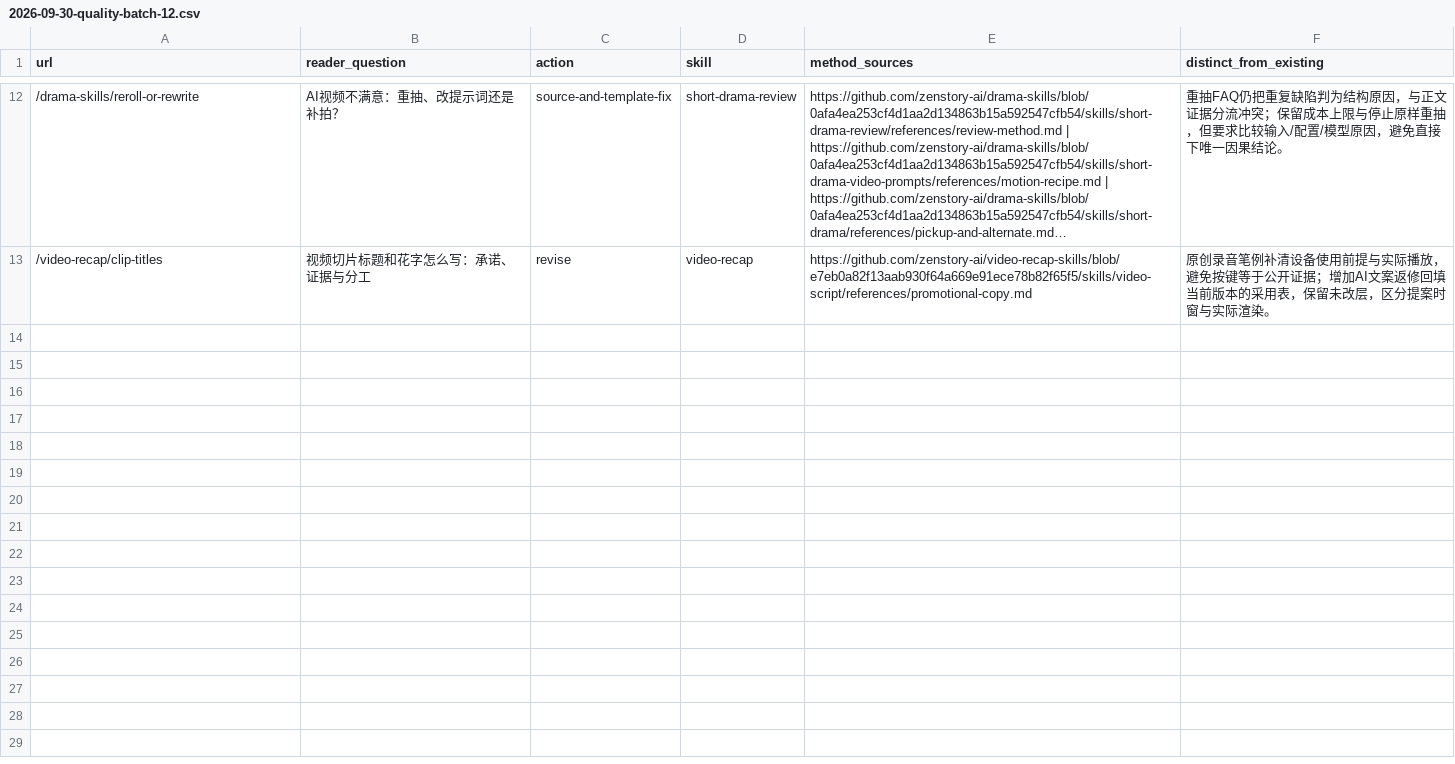
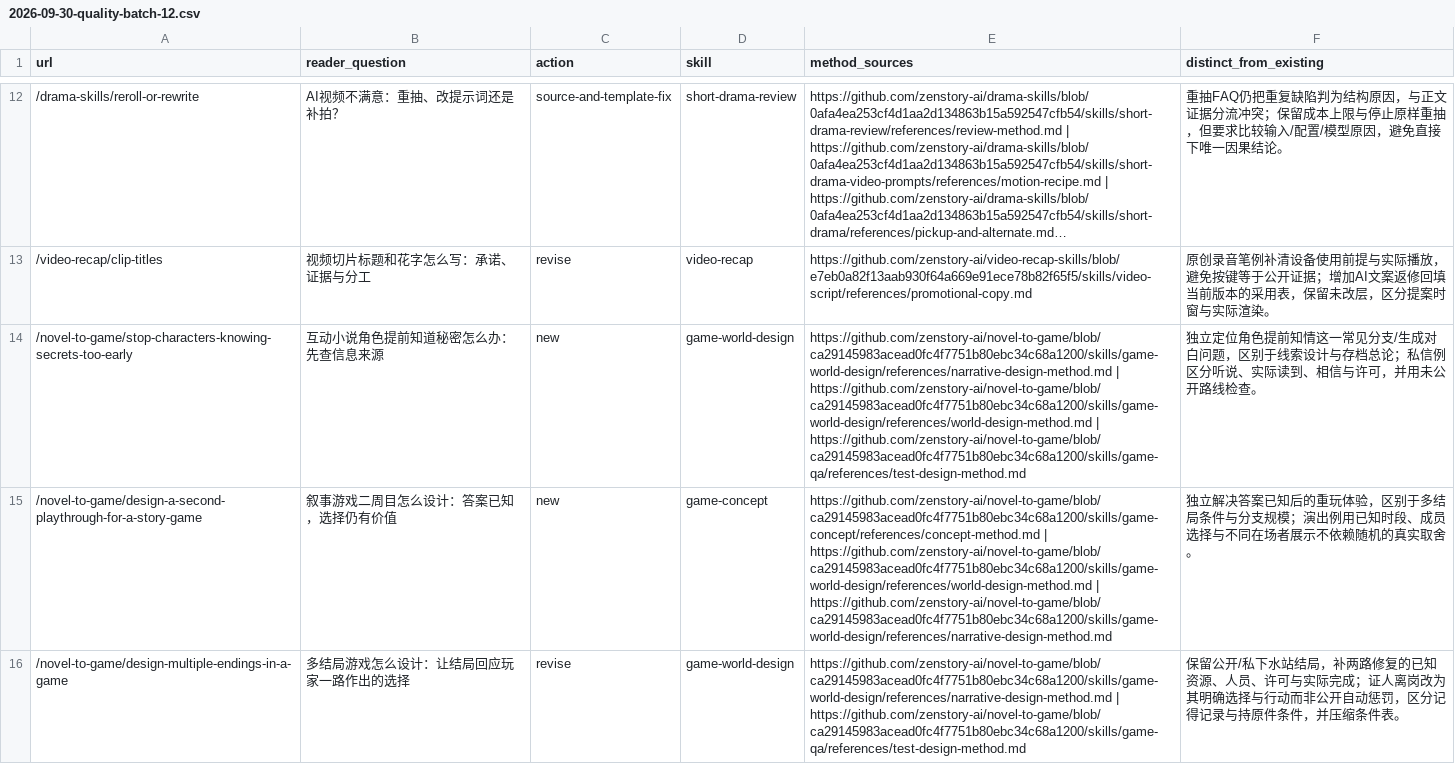
Before and after one commit to zenstory-ai/zenstory, a CSV file: docs/content/2026-09-30-quality-batch-12.csv, drawn as a sheet; only a part is shown, gaps mark what is left out; long unchanged cells end in …; the diff covers the shown part only; the diff names each change by its address in the sheet, - before the commit and + after, or states it on an @@ line.

Commit message:
content: improve interactive story knowledge and replay guides

```diff
--- a/docs/content/2026-09-30-quality-batch-12.csv
+++ b/docs/content/2026-09-30-quality-batch-12.csv
+row 14: /novel-to-game/stop-characters-knowing-secrets-too-early | 互动小说角色提前知道秘密怎么办：先查信息来源 | new | game-world-design | https://github.com/zenstory-ai/novel-to-game/blob/ca29145983acead0fc4f7751b80ebc34c68a1200/skills/game-world-design/references/narrative-design-method.md | https://github.com/zenstory-ai/novel-to-game/blob/ca29145983acead0fc4f7751b80ebc34c68a1200/skills/game-world-design/references/world-design-method.md | https://github.com/zenstory-ai/novel-to-game/blob/ca29145983acead0fc4f7751b80ebc34c68a1200/skills/game-qa/references/test-design-method.md | 独立定位角色提前知情这一常见分支/生成对白问题，区别于线索设计与存档总论；私信例区分听说、实际读到、相信与许可，并用未公开路线检查。
+row 15: /novel-to-game/design-a-second-playthrough-for-a-story-game | 叙事游戏二周目怎么设计：答案已知，选择仍有价值 | new | game-concept | https://github.com/zenstory-ai/novel-to-game/blob/ca29145983acead0fc4f7751b80ebc34c68a1200/skills/game-concept/references/concept-method.md | https://github.com/zenstory-ai/novel-to-game/blob/ca29145983acead0fc4f7751b80ebc34c68a1200/skills/game-world-design/references/world-design-method.md | https://github.com/zenstory-ai/novel-to-game/blob/ca29145983acead0fc4f7751b80ebc34c68a1200/skills/game-world-design/references/narrative-design-method.md | 独立解决答案已知后的重玩体验，区别于多结局条件与分支规模；演出例用已知时段、成员选择与不同在场者展示不依赖随机的真实取舍。
+row 16: /novel-to-game/design-multiple-endings-in-a-game | 多结局游戏怎么设计：让结局回应玩家一路作出的选择 | revise | game-world-design | https://github.com/zenstory-ai/novel-to-game/blob/ca29145983acead0fc4f7751b80ebc34c68a1200/skills/game-world-design/references/narrative-design-method.md | https://github.com/zenstory-ai/novel-to-game/blob/ca29145983acead0fc4f7751b80ebc34c68a1200/skills/game-qa/references/test-design-method.md | 保留公开/私下水站结局，补两路修复的已知资源、人员、许可与实际完成；证人离岗改为其明确选择与行动而非公开自动惩罚，区分记得记录与持原件条件，并压缩条件表。
```
Also changed, not shown: 3 added rows elsewhere in this file, 4 other files.
